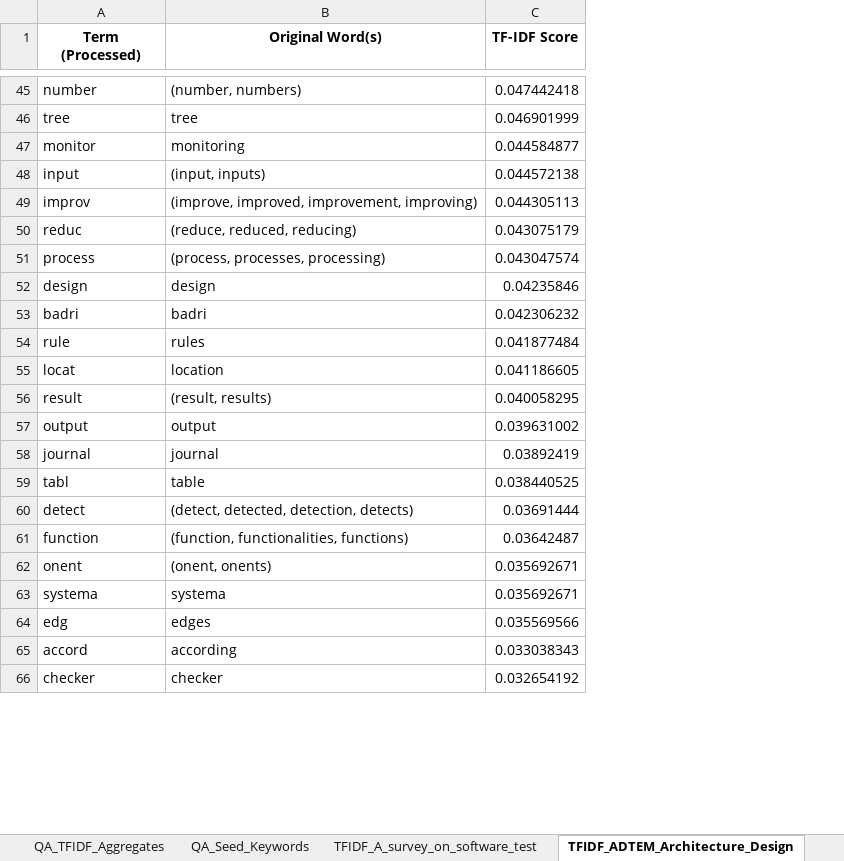
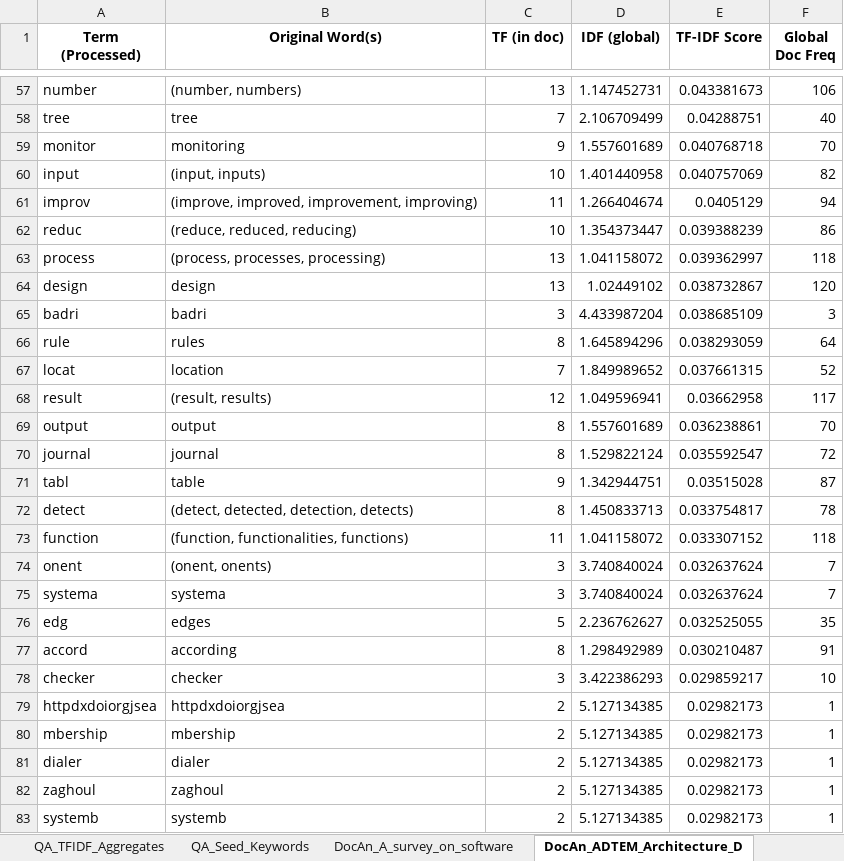
Before and after one commit to dmitrijs-voronovs/scientific-software-architecture-analysis, an Excel workbook: keyword_analysis_testability.xlsx, sheet DocAn_ADTEM_Architecture_D, drawn as a sheet; only a part is shown, gaps mark what is left out; values as stored, in another font and other column widths than the file's, no borders; addresses are those after the commit; the diff covers the shown part only; the diff names each change by its address in the sheet, - before the commit and + after, or states it on an @@ line.

```diff
--- a/keyword_analysis_testability.xlsx (sheet DocAn_ADTEM_Architecture_D)
+++ b/keyword_analysis_testability.xlsx (sheet DocAn_ADTEM_Architecture_D)
-sheet tab: TFIDF_A_survey_on_software_test
+sheet tab: DocAn_A_survey_on_software
-sheet tab: TFIDF_ADTEM_Architecture_Design
+sheet tab: DocAn_ADTEM_Architecture_D
+column C (TF (in doc)), rows 57-78: 13 | 7 | 9 | 10 | 11 | 10 | 13 | 13 | 3 | 8 | 7 | 12 | 8 | 8 | 9 | 8 | 11 | 3 | 3 | 5 | 8 | 3
+column D (IDF (global)), rows 57-78: 1.147452731 | 2.106709499 | 1.557601689 | 1.401440958 | 1.266404674 | 1.354373447 | 1.041158072 | 1.02449102 | 4.433987204 | 1.645894296 | 1.849989652 | 1.049596941 | 1.557601689 | 1.529822124 | 1.342944751 | 1.450833713 | 1.041158072 | 3.740840024 | 3.740840024 | 2.236762627 | 1.298492989 | 3.422386293
+column F (Global Doc Freq), rows 57-78: 106 | 40 | 70 | 82 | 94 | 86 | 118 | 120 | 3 | 64 | 52 | 117 | 70 | 72 | 87 | 78 | 118 | 7 | 7 | 35 | 91 | 10
-E57 (TF-IDF Score): 0.047442418
+E57 (TF-IDF Score): 0.043381673
-E58 (TF-IDF Score): 0.046901999
+E58 (TF-IDF Score): 0.04288751
-E59 (TF-IDF Score): 0.044584877
+E59 (TF-IDF Score): 0.040768718
-E60 (TF-IDF Score): 0.044572138
+E60 (TF-IDF Score): 0.040757069
-E61 (TF-IDF Score): 0.044305113
+E61 (TF-IDF Score): 0.0405129
-E62 (TF-IDF Score): 0.043075179
+E62 (TF-IDF Score): 0.039388239
-E63 (TF-IDF Score): 0.043047574
+E63 (TF-IDF Score): 0.039362997
-E64 (TF-IDF Score): 0.04235846
+E64 (TF-IDF Score): 0.038732867
-E65 (TF-IDF Score): 0.042306232
+E65 (TF-IDF Score): 0.038685109
-E66 (TF-IDF Score): 0.041877484
+E66 (TF-IDF Score): 0.038293059
-E67 (TF-IDF Score): 0.041186605
+E67 (TF-IDF Score): 0.037661315
-E68 (TF-IDF Score): 0.040058295
+E68 (TF-IDF Score): 0.03662958
-E69 (TF-IDF Score): 0.039631002
+E69 (TF-IDF Score): 0.036238861
-E70 (TF-IDF Score): 0.03892419
+E70 (TF-IDF Score): 0.035592547
-E71 (TF-IDF Score): 0.038440525
+E71 (TF-IDF Score): 0.03515028
-E72 (TF-IDF Score): 0.03691444
+E72 (TF-IDF Score): 0.033754817
-E73 (TF-IDF Score): 0.03642487
+E73 (TF-IDF Score): 0.033307152
-E74:E75 (TF-IDF Score): 0.035692671
+E74:E75 (TF-IDF Score): 0.032637624
-E76 (TF-IDF Score): 0.035569566
+E76 (TF-IDF Score): 0.032525055
-E77 (TF-IDF Score): 0.033038343
+E77 (TF-IDF Score): 0.030210487
-E78 (TF-IDF Score): 0.032654192
+E78 (TF-IDF Score): 0.029859217
+row 79: httpdxdoiorgjsea | httpdxdoiorgjsea | 2 | 5.127134385 | 0.02982173 | 1
+row 80: mbership | mbership | 2 | 5.127134385 | 0.02982173 | 1
+row 81: dialer | dialer | 2 | 5.127134385 | 0.02982173 | 1
+row 82: zaghoul | zaghoul | 2 | 5.127134385 | 0.02982173 | 1
+row 83: systemb | systemb | 2 | 5.127134385 | 0.02982173 | 1
```
Also changed, not shown: 174 added rows, 118 removed rows and 357 edited cells elsewhere in this sheet, sheet DocAn_A_survey_on_software, sheet QA_TFIDF_Aggregates, sheet DocAn_Investigating_develo, sheet DocAn_Testability_and_Soft, sheet DocAn_Measures_of_testabil, sheet DocAn_Measuring_Testabilit, 1 more sheet, other sheet tabs, keyword_analysis_availability.xlsx, keyword_analysis_modifiability.xlsx, 10 other files.
